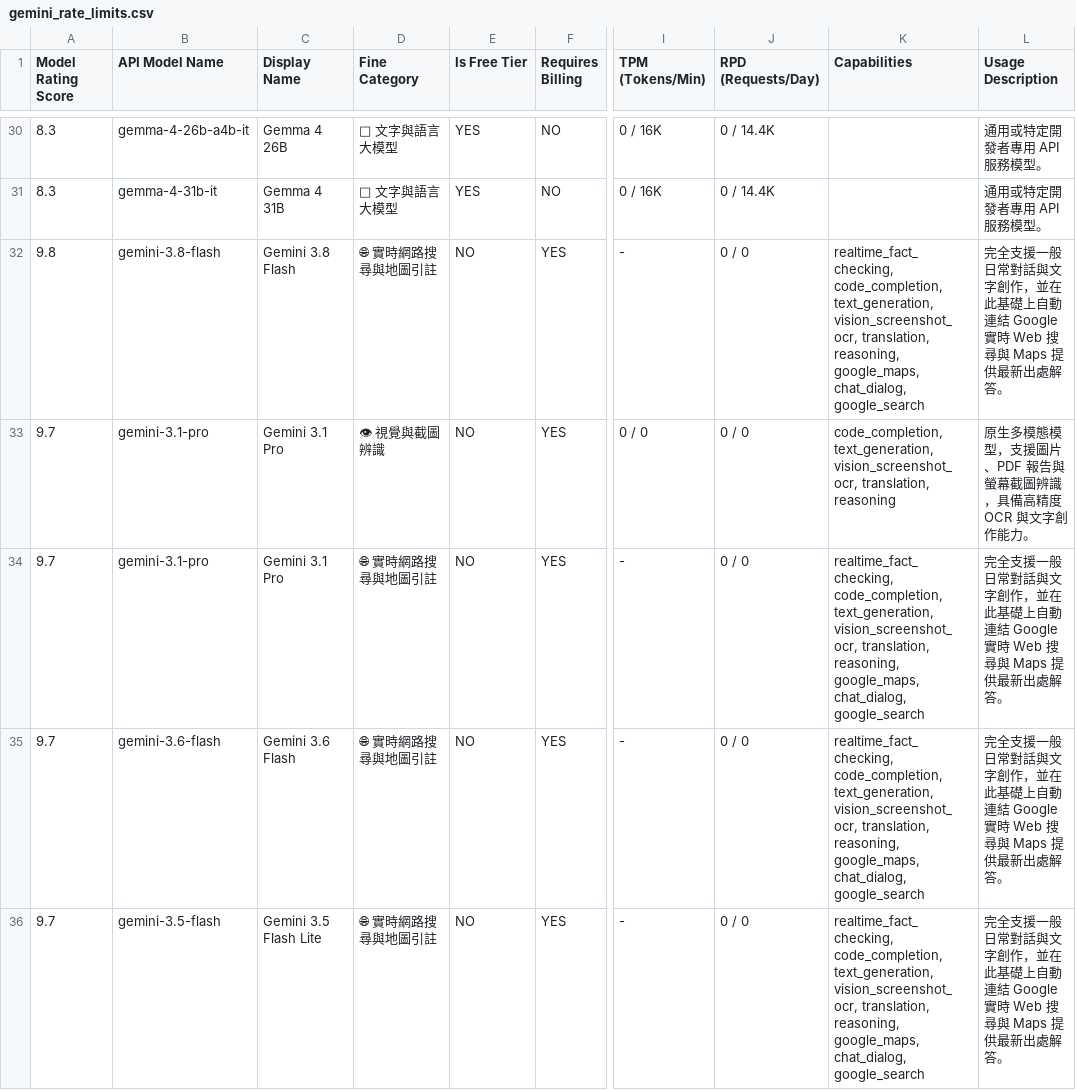
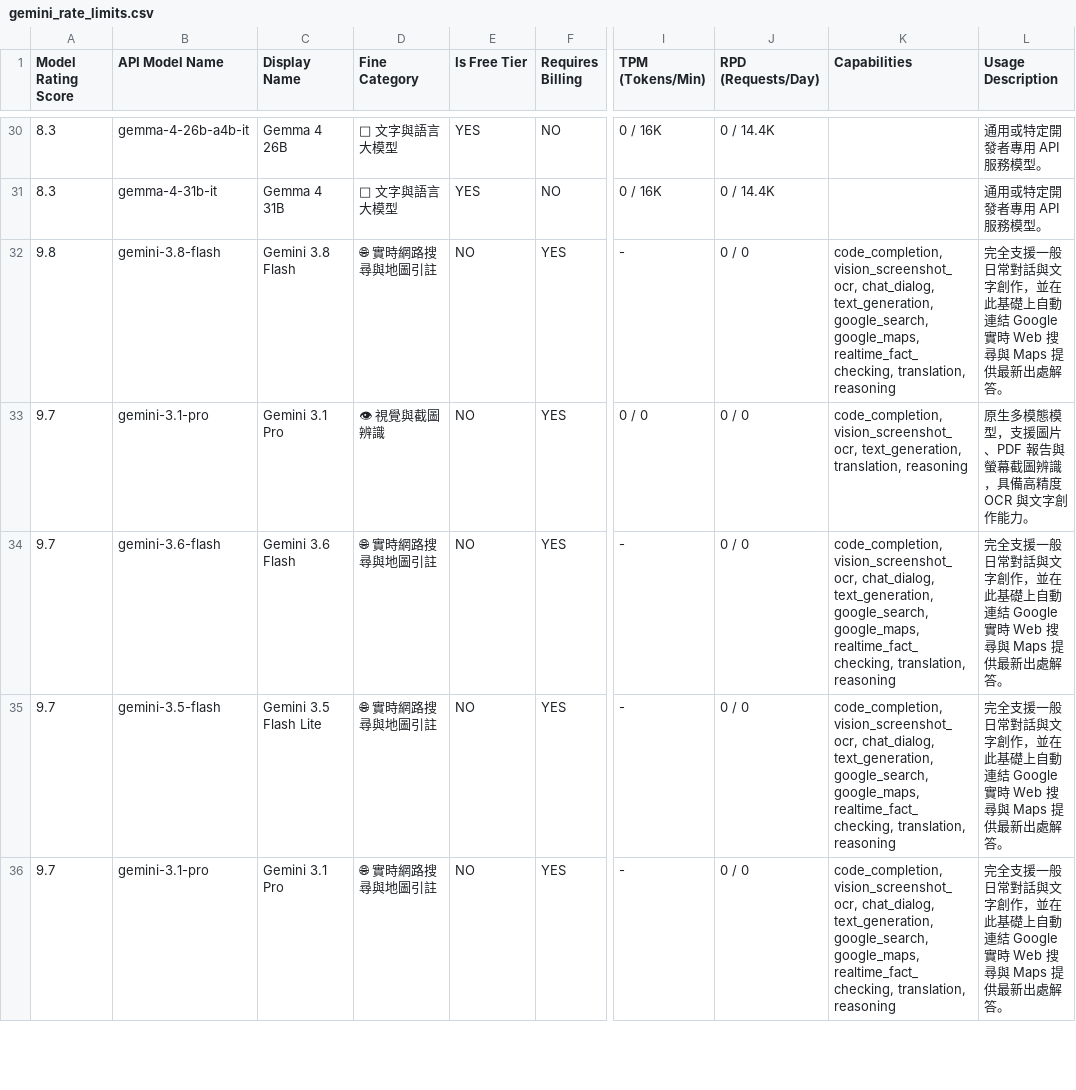
Before and after one commit to 9908gg-art/gemini-quota-fetcher, a CSV file: gemini_rate_limits.csv, drawn as a sheet; only a part is shown, gaps mark what is left out; the diff covers the shown part only; the diff names each change by its address in the sheet, - before the commit and + after, or states it on an @@ line.

```diff
--- a/gemini_rate_limits.csv
+++ b/gemini_rate_limits.csv
-K32 (Capabilities): realtime_fact_checking, code_completion, text_generation, vision_screenshot_ocr, translation, reasoning, google_maps, chat_dialog, google_search
+K32 (Capabilities): code_completion, vision_screenshot_ocr, chat_dialog, text_generation, google_search, google_maps, realtime_fact_checking, translation, reasoning
-K33 (Capabilities): code_completion, text_generation, vision_screenshot_ocr, translation, reasoning
+K33 (Capabilities): code_completion, vision_screenshot_ocr, text_generation, translation, reasoning
-B34 (API Model Name): gemini-3.1-pro
+B34 (API Model Name): gemini-3.6-flash
-C34 (Display Name): Gemini 3.1 Pro
+C34 (Display Name): Gemini 3.6 Flash
-K34:K36 (Capabilities): realtime_fact_checking, code_completion, text_generation, vision_screenshot_ocr, translation, reasoning, google_maps, chat_dialog, google_search
+K34:K36 (Capabilities): code_completion, vision_screenshot_ocr, chat_dialog, text_generation, google_search, google_maps, realtime_fact_checking, translation, reasoning
-B35 (API Model Name): gemini-3.6-flash
+B35 (API Model Name): gemini-3.5-flash
-C35 (Display Name): Gemini 3.6 Flash
+C35 (Display Name): Gemini 3.5 Flash Lite
-B36 (API Model Name): gemini-3.5-flash
+B36 (API Model Name): gemini-3.1-pro
-C36 (Display Name): Gemini 3.5 Flash Lite
+C36 (Display Name): Gemini 3.1 Pro
```
Also changed, not shown: 1 added row, 1 removed row, 2 moved rows and 107 edited cells elsewhere in this file, 2 other files.
